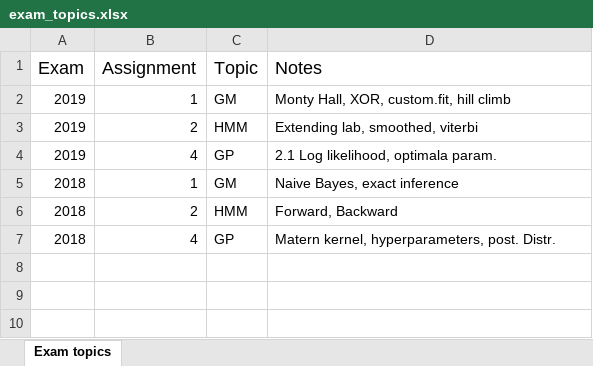
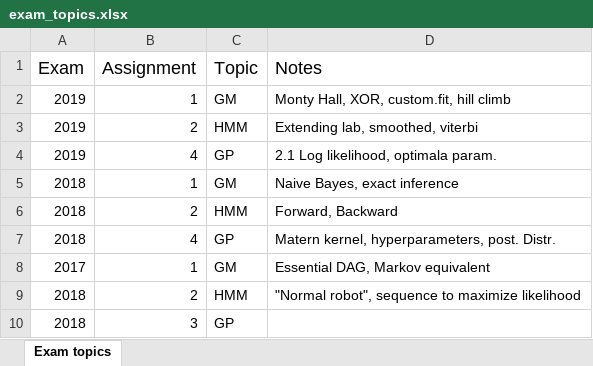
Before and after one commit to DavidBjorelind/TDDE15, an Excel workbook: Exam/exam_topics.xlsx, sheet Exam topics, drawn as a sheet; values as stored, in another font and other column widths than the file's, no borders; the diff names each change by its address in the sheet, - before the commit and + after, or states it on an @@ line.

```diff
--- a/Exam/exam_topics.xlsx (sheet Exam topics)
+++ b/Exam/exam_topics.xlsx (sheet Exam topics)
+row 8: 2017 | 1 | GM | Essential DAG, Markov equivalent
+row 9: 2018 | 2 | HMM | "Normal robot", sequence to maximize likelihood
+row 10: 2018 | 3 | GP
```
Also changed, not shown: 6 other files.
